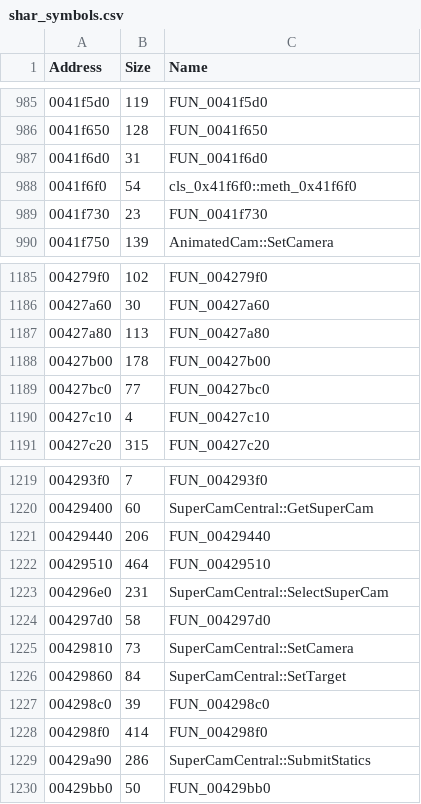
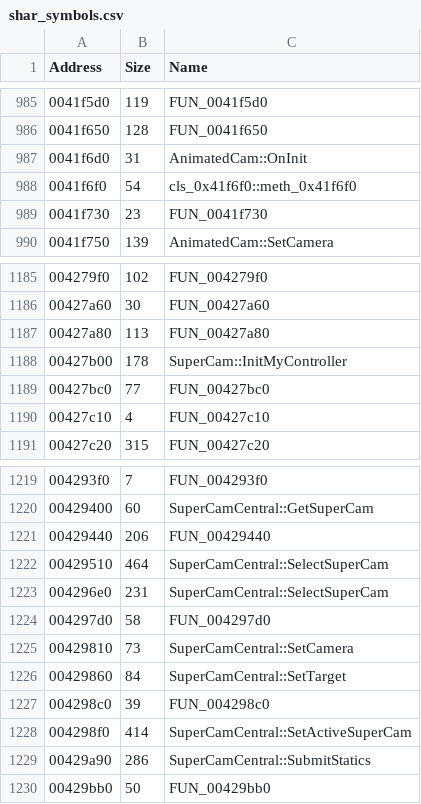
Before and after one commit to donutteam/shar-crash-analyser, a CSV file: Symbols/shar_symbols.csv, drawn as a sheet; only a part is shown, gaps mark what is left out.

Commit message:
Update shar_symbols.csv

```diff
--- a/Symbols/shar_symbols.csv
+++ b/Symbols/shar_symbols.csv
@@ -986,3 +986,3 @@
 "0041f650","128","FUN_0041f650"
-"0041f6d0","31","FUN_0041f6d0"
+"0041f6d0","31","AnimatedCam::OnInit"
 "0041f6f0","54","cls_0x41f6f0::meth_0x41f6f0"
@@ -1187,3 +1187,3 @@
 "00427a80","113","FUN_00427a80"
-"00427b00","178","FUN_00427b00"
+"00427b00","178","SuperCam::InitMyController"
 "00427bc0","77","FUN_00427bc0"
@@ -1221,3 +1221,3 @@
 "00429440","206","FUN_00429440"
-"00429510","464","FUN_00429510"
+"00429510","464","SuperCamCentral::SelectSuperCam"
 "004296e0","231","SuperCamCentral::SelectSuperCam"
@@ -1227,3 +1227,3 @@
 "004298c0","39","FUN_004298c0"
-"004298f0","414","FUN_004298f0"
+"004298f0","414","SuperCamCentral::SetActiveSuperCam"
 "00429a90","286","SuperCamCentral::SubmitStatics"
```
